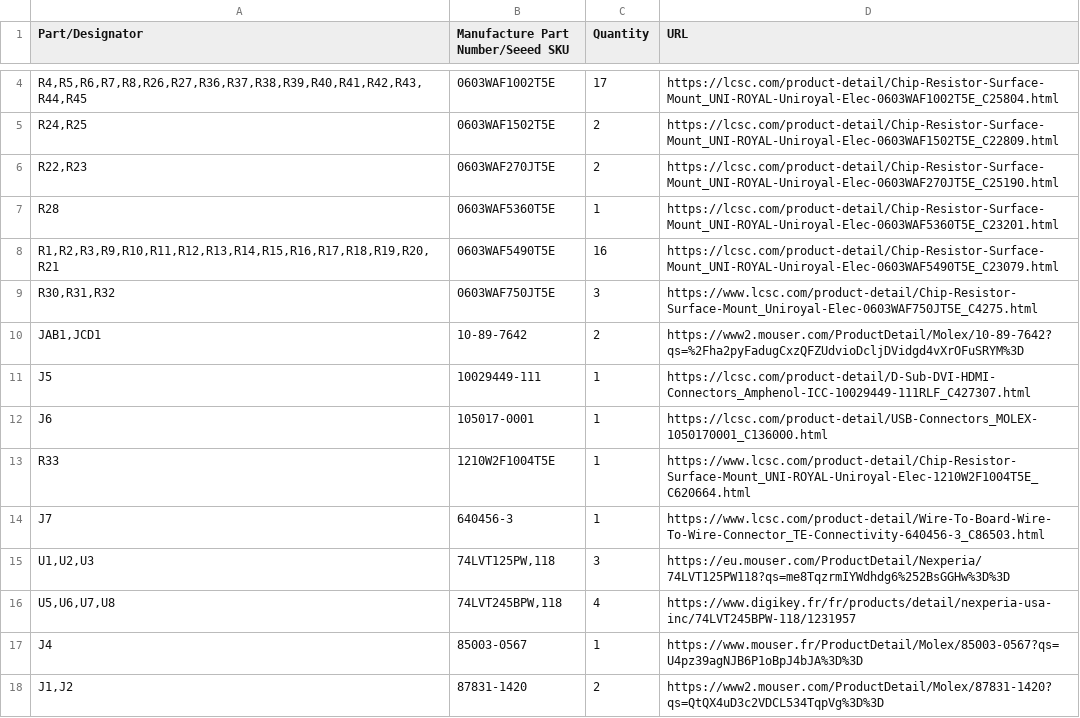
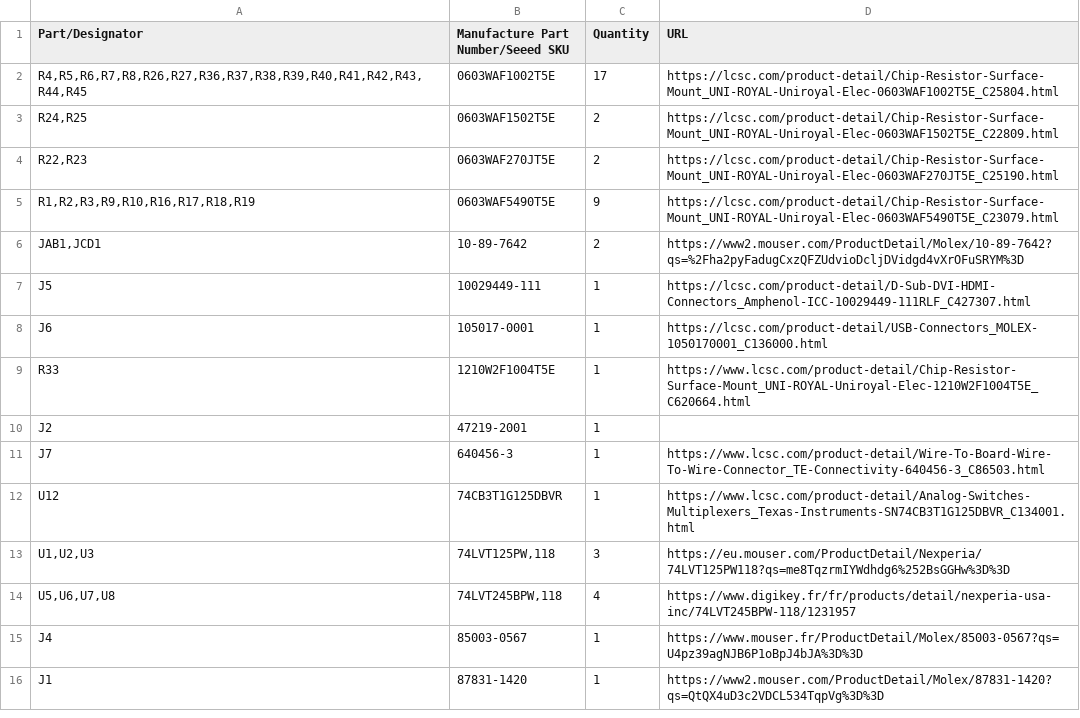
Before and after one commit to MelkhiorVintageComputing/NuBusFPGA, a CSV file: nubus-to-ztex/nubus-to-ztex.csv, drawn as a sheet; only a part is shown, gaps mark what is left out; removed rows and columns are numbered as before the commit, all else as after; the diff covers the shown part only; the diff names each change by its address in the sheet, - before the commit and + after, or states it on an @@ line.

```diff
--- a/nubus-to-ztex/nubus-to-ztex.csv
+++ b/nubus-to-ztex/nubus-to-ztex.csv
-row 7: R28 | 0603WAF5360T5E | 1 | https://lcsc.com/product-detail/Chip-Resistor-Surface-Mount_UNI-ROYAL-Uniroyal-Elec-0603WAF5360T5E_C23201.html
-A5 (Part/Designator): R1,R2,R3,R9,R10,R11,R12,R13,R14,R15,R16,R17,R18,R19,R20,R21
+A5 (Part/Designator): R1,R2,R3,R9,R10,R16,R17,R18,R19
-C5 (Quantity): 16
+C5 (Quantity): 9
-row 9: R30,R31,R32 | 0603WAF750JT5E | 3 | https://www.lcsc.com/product-detail/Chip-Resistor-Surface-Mount_Uniroyal-Elec-0603WAF750JT5E_C4275.html
+row 10: J2 | 47219-2001 | 1
+row 12: U12 | 74CB3T1G125DBVR | 1 | https://www.lcsc.com/product-detail/Analog-Switches-Multiplexers_Texas-Instruments-SN74CB3T1G125DBVR_C134001.html
-A16 (Part/Designator): J1,J2
+A16 (Part/Designator): J1
-C16 (Quantity): 2
+C16 (Quantity): 1
```
Also changed, not shown: 4 added rows, 9 removed rows and 6 edited cells elsewhere in this file, 38 other files.
